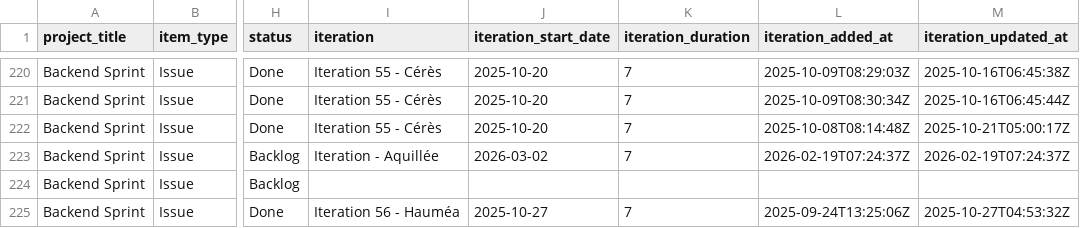
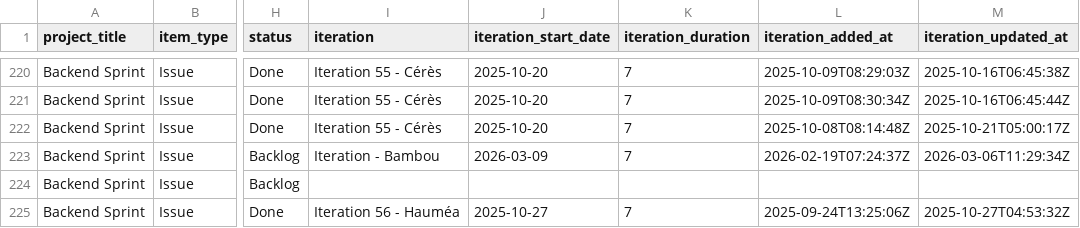
Before and after one commit to siven76/dev-dashboard, a CSV file: docs/briefs/mana-soft-project-1-items.csv, drawn as a sheet; only a part is shown, gaps mark what is left out; the diff names each change by its address in the sheet, - before the commit and + after, or states it on an @@ line.

```diff
--- a/docs/briefs/mana-soft-project-1-items.csv
+++ b/docs/briefs/mana-soft-project-1-items.csv
-I223 (iteration): Iteration - Aquillée
+I223 (iteration): Iteration - Bambou
-J223 (iteration_start_date): 2026-03-02
+J223 (iteration_start_date): 2026-03-09
-M223 (iteration_updated_at): 2026-02-19T07:24:37Z
+M223 (iteration_updated_at): 2026-03-06T11:29:34Z
```
Also changed, not shown: 2 other files.
